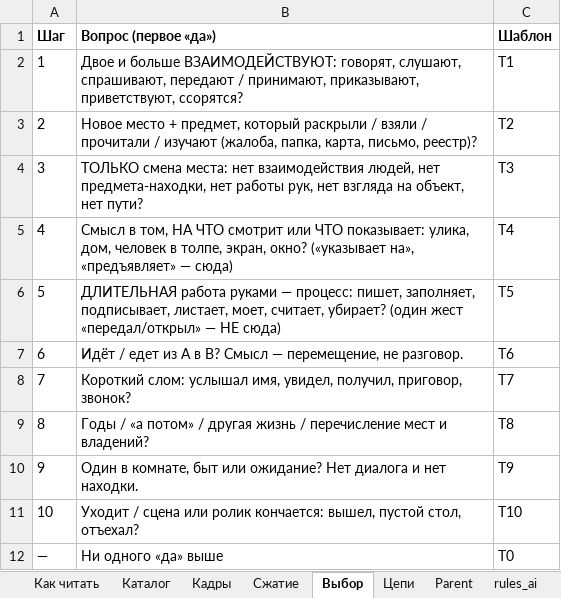
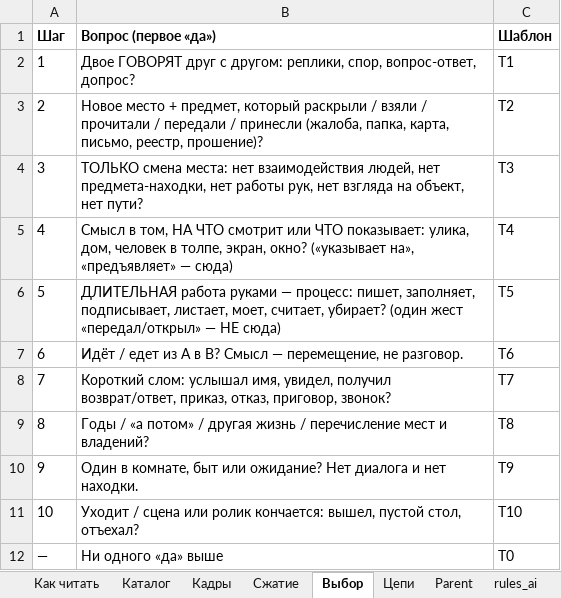
Before and after one commit to rohos228-spec/video-pipeline, an Excel workbook: exports/SCENE_SHOT_TEMPLATES.xlsx, sheet Выбор, drawn as a sheet; values as stored, in another font and other column widths than the file's, no borders; the diff names each change by its address in the sheet, - before the commit and + after, or states it on an @@ line.

```diff
--- a/exports/SCENE_SHOT_TEMPLATES.xlsx (sheet Выбор)
+++ b/exports/SCENE_SHOT_TEMPLATES.xlsx (sheet Выбор)
-B2 (Вопрос (первое «да»)): Двое и больше ВЗАИМОДЕЙСТВУЮТ: говорят, слушают, спрашивают, передают / принимают, приказывают, приветствуют, ссорятся?
+B2 (Вопрос (первое «да»)): Двое ГОВОРЯТ друг с другом: реплики, спор, вопрос-ответ, допрос?
-B3 (Вопрос (первое «да»)): …прочитали / изучают (жалоба, папка, карта, письмо, реестр)?
+B3 (Вопрос (первое «да»)): …прочитали / передали / принесли (жалоба, папка, карта, письмо, реестр, прошение)?
-B8 (Вопрос (первое «да»)): …имя, увидел, получил, приговор, звонок?
+B8 (Вопрос (первое «да»)): …имя, увидел, получил возврат/ответ, приказ, отказ, приговор, звонок?
```
Also changed, not shown: sheet Каталог, sheet Как читать, 6 other files.
